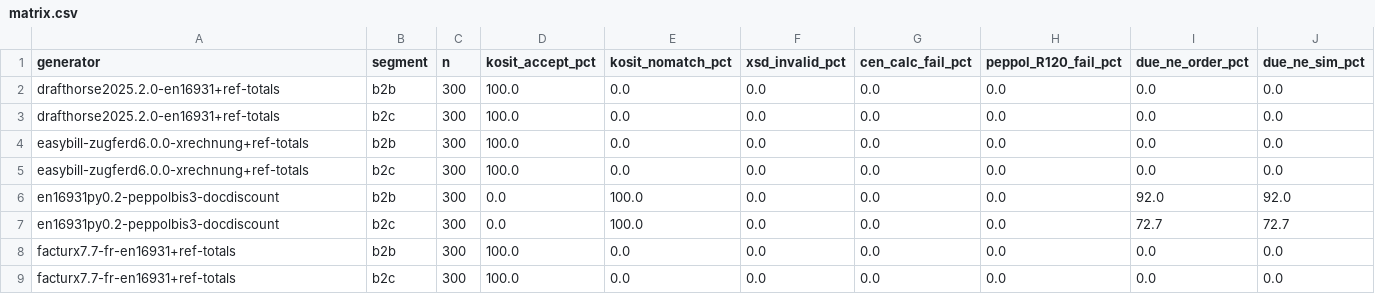
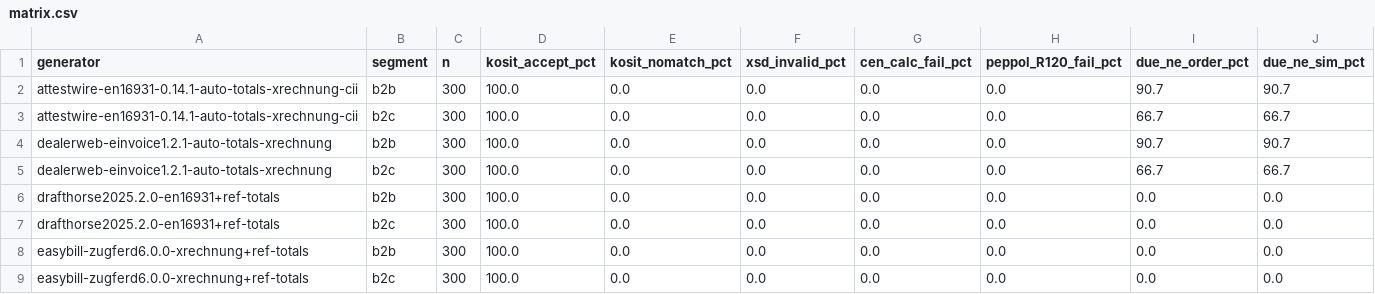
Before and after one commit to kobima6813/einvoice-conformance-matrix, a CSV file: results/matrix.csv, drawn as a sheet; only a part is shown; the shorter side is filled out with more unchanged rows; the diff names each change by its address in the sheet, - before the commit and + after, or states it on an @@ line.

Commit message:
Add @attestwire/en16931 0.14.1 and dealerweb/einvoice 1.2.1 (XRechnung CII, library-computed totals, 1,200 invoices, all validators pass); phive-rules 4.6.3 as second validator (7,800 XRechnung invoices, verdicts match KoSIT on all); note ZUGFeRD-csharp end of maintenance (30 Nov 2026); matrix now 17,400 invoices

```diff
--- a/results/matrix.csv
+++ b/results/matrix.csv
+row 2: attestwire-en16931-0.14.1-auto-totals-xrechnung-cii | b2b | 300 | 100.0 | 0.0 | 0.0 | 0.0 | 0.0 | 90.7 | 90.7
+row 3: attestwire-en16931-0.14.1-auto-totals-xrechnung-cii | b2c | 300 | 100.0 | 0.0 | 0.0 | 0.0 | 0.0 | 66.7 | 66.7
+row 4: dealerweb-einvoice1.2.1-auto-totals-xrechnung | b2b | 300 | 100.0 | 0.0 | 0.0 | 0.0 | 0.0 | 90.7 | 90.7
+row 5: dealerweb-einvoice1.2.1-auto-totals-xrechnung | b2c | 300 | 100.0 | 0.0 | 0.0 | 0.0 | 0.0 | 66.7 | 66.7
```
Also changed, not shown: 21 other files.
